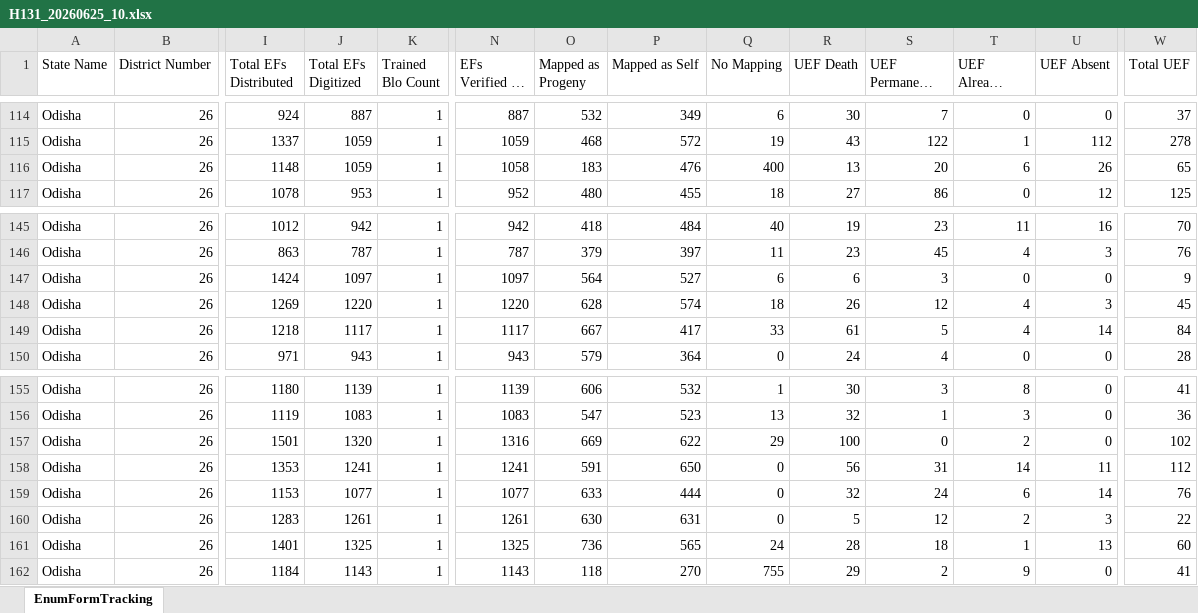
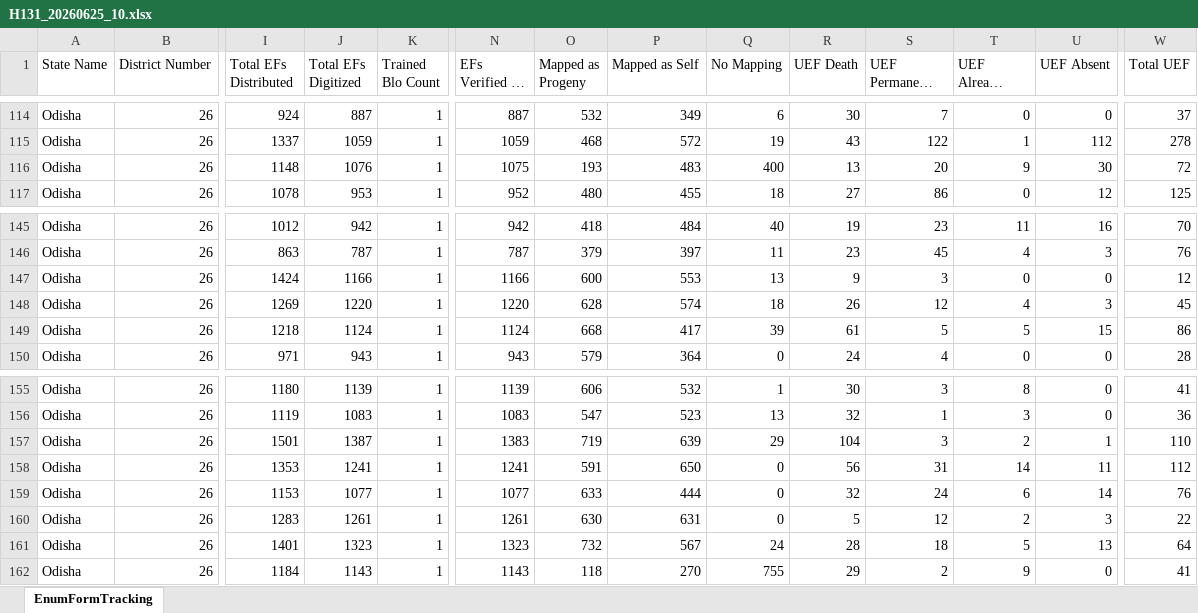
Before and after one commit to partha22345/SIR-Hinjili, an Excel workbook: data/H131_20260625_10.xlsx, sheet EnumFormTracking, drawn as a sheet; only a part is shown, gaps mark what is left out; long unchanged cells end in …; values as stored, in another font and other column widths than the file's, no borders; charts and pictures not drawn; the diff covers the shown part only; the diff names each change by its address in the sheet, - before the commit and + after, or states it on an @@ line.

Commit message:
Auto-upload: H131_20260625_10.xlsx

```diff
--- a/data/H131_20260625_10.xlsx (sheet EnumFormTracking)
+++ b/data/H131_20260625_10.xlsx (sheet EnumFormTracking)
-J116 (Total EFs Digitized): 1059
+J116 (Total EFs Digitized): 1076
-N116 (EFs Verified by BLO): 1058
+N116 (EFs Verified by BLO): 1075
-O116 (Mapped as Progeny): 183
+O116 (Mapped as Progeny): 193
-P116 (Mapped as Self): 476
+P116 (Mapped as Self): 483
-T116 (UEF Already Enrolled): 6
+T116 (UEF Already Enrolled): 9
-U116 (UEF Absent): 26
+U116 (UEF Absent): 30
-W116 (Total UEF): 65
+W116 (Total UEF): 72
-J147 (Total EFs Digitized): 1097
+J147 (Total EFs Digitized): 1166
-N147 (EFs Verified by BLO): 1097
+N147 (EFs Verified by BLO): 1166
-O147 (Mapped as Progeny): 564
+O147 (Mapped as Progeny): 600
-P147 (Mapped as Self): 527
+P147 (Mapped as Self): 553
-Q147 (No Mapping): 6
+Q147 (No Mapping): 13
-R147 (UEF Death): 6
+R147 (UEF Death): 9
-W147 (Total UEF): 9
+W147 (Total UEF): 12
-J149 (Total EFs Digitized): 1117
+J149 (Total EFs Digitized): 1124
-N149 (EFs Verified by BLO): 1117
+N149 (EFs Verified by BLO): 1124
-O149 (Mapped as Progeny): 667
+O149 (Mapped as Progeny): 668
-Q149 (No Mapping): 33
+Q149 (No Mapping): 39
-T149 (UEF Already Enrolled): 4
+T149 (UEF Already Enrolled): 5
-U149 (UEF Absent): 14
+U149 (UEF Absent): 15
-W149 (Total UEF): 84
+W149 (Total UEF): 86
-J157 (Total EFs Digitized): 1320
+J157 (Total EFs Digitized): 1387
-N157 (EFs Verified by BLO): 1316
+N157 (EFs Verified by BLO): 1383
-O157 (Mapped as Progeny): 669
+O157 (Mapped as Progeny): 719
-P157 (Mapped as Self): 622
+P157 (Mapped as Self): 639
-R157 (UEF Death): 100
+R157 (UEF Death): 104
-S157 (UEF Permanent Shifting): 0
+S157 (UEF Permanent Shifting): 3
-U157 (UEF Absent): 0
+U157 (UEF Absent): 1
-W157 (Total UEF): 102
+W157 (Total UEF): 110
-J161 (Total EFs Digitized): 1325
+J161 (Total EFs Digitized): 1323
-N161 (EFs Verified by BLO): 1325
+N161 (EFs Verified by BLO): 1323
-O161 (Mapped as Progeny): 736
+O161 (Mapped as Progeny): 732
-P161 (Mapped as Self): 565
+P161 (Mapped as Self): 567
-T161 (UEF Already Enrolled): 1
+T161 (UEF Already Enrolled): 5
-W161 (Total UEF): 60
+W161 (Total UEF): 64
```
Also changed, not shown: 37 edited cells elsewhere in this sheet, charts or pictures.
